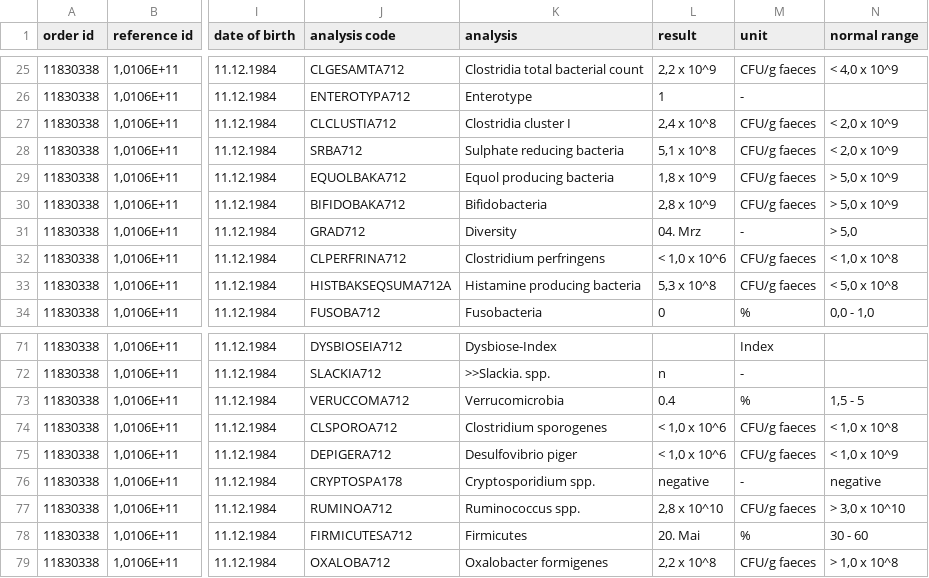
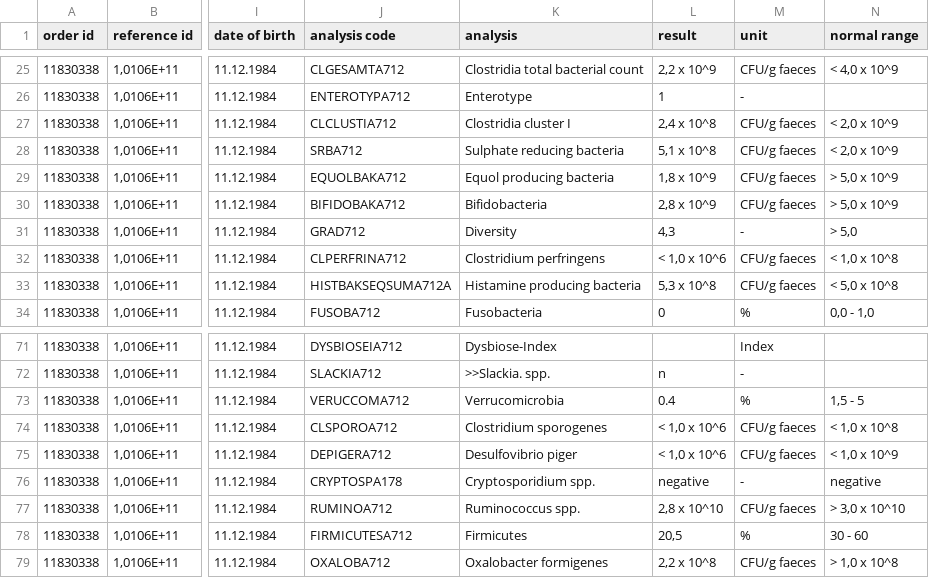
Before and after one commit to jusufk12/HP, a CSV file: HealthPath/CreatingReport/data/Lab_results/11830338.20190916075542.csv, drawn as a sheet; only a part is shown, gaps mark what is left out; the diff names each change by its address in the sheet, - before the commit and + after, or states it on an @@ line.

```diff
--- a/HealthPath/CreatingReport/data/Lab_results/11830338.20190916075542.csv
+++ b/HealthPath/CreatingReport/data/Lab_results/11830338.20190916075542.csv
-L31 (result): 04. Mrz
+L31 (result): 4,3
-L78 (result): 20. Mai
+L78 (result): 20,5
```
Also changed, not shown: 2 other files.
